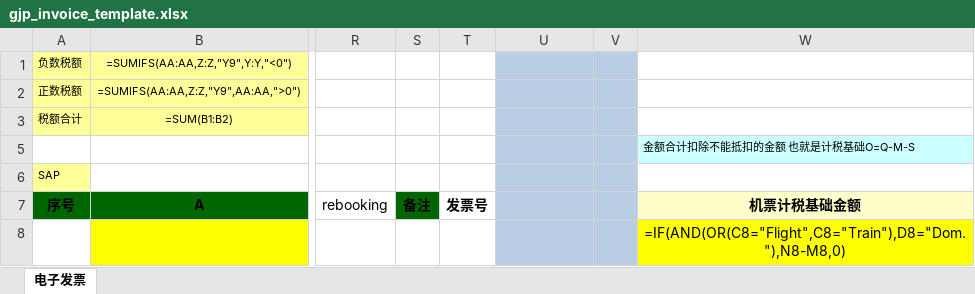
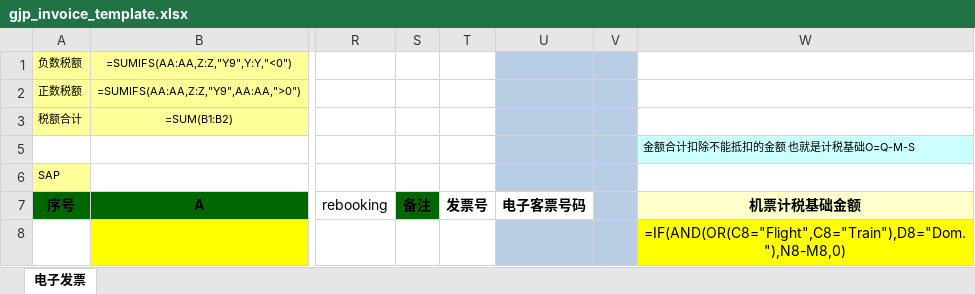
Before and after one commit to markli1hoshipu/hoshipu_website, an Excel workbook: backend/src/assets/gjp_invoice_template.xlsx, sheet 电子发票, drawn as a sheet; only a part is shown, gaps mark what is left out; values as stored, in another font and other column widths than the file's, no borders; formulas without a stored value are shown as written; the diff names each change by its address in the sheet, - before the commit and + after, or states it on an @@ line.

```diff
--- a/backend/src/assets/gjp_invoice_template.xlsx (sheet 电子发票)
+++ b/backend/src/assets/gjp_invoice_template.xlsx (sheet 电子发票)
-U7: (empty)
+U7: 电子客票号码
-U7 fill: #B9CDE5
+U7 fill: none
```
Also changed, not shown: 3 other files.
